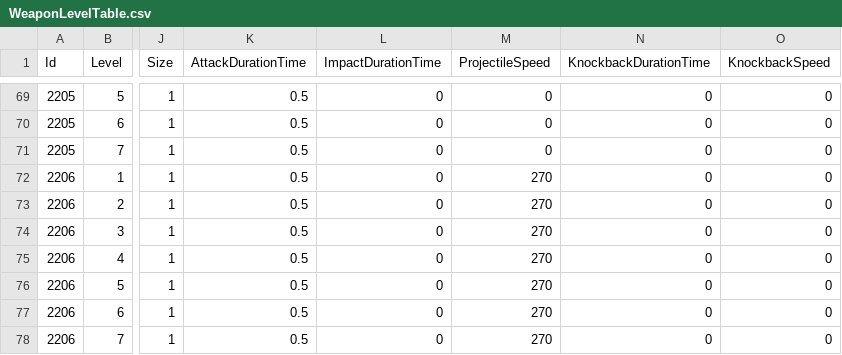
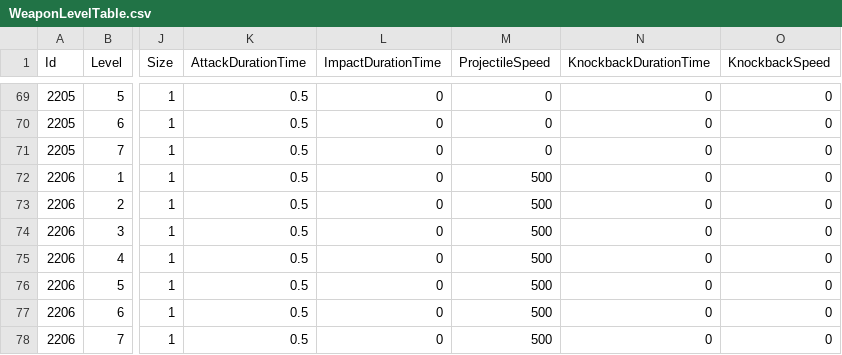
Before and after one commit to KIA-PROGRAMMING-38/HoloCure, a CSV file: HoloCure/Assets/Resources/4_DataTable/WeaponLevelTable.csv, drawn as a sheet; only a part is shown, gaps mark what is left out; the diff names each change by its address in the sheet, - before the commit and + after, or states it on an @@ line.

```diff
--- a/HoloCure/Assets/Resources/4_DataTable/WeaponLevelTable.csv
+++ b/HoloCure/Assets/Resources/4_DataTable/WeaponLevelTable.csv
-M72:M78 (ProjectileSpeed): 270
+M72:M78 (ProjectileSpeed): 500
```
Also changed, not shown: 8 other files.
